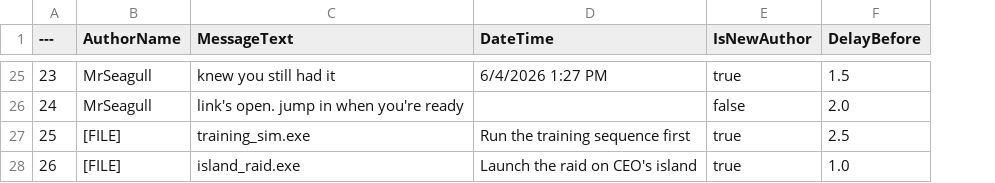
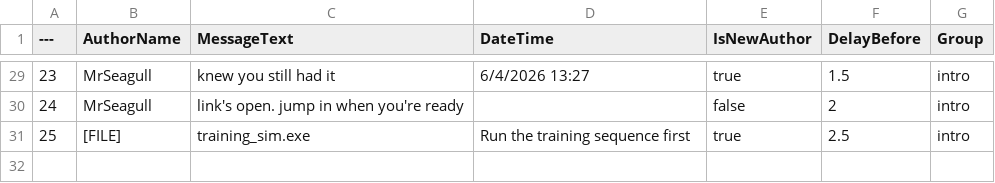
Before and after one commit to JackShepetilov/PolaritySourceCode, a CSV file: Polarity/Docs/ChatMessages.csv, drawn as a sheet; only a part is shown, gaps mark what is left out; removed rows and columns are numbered as before the commit, all else as after; the diff covers the shown part only; the diff names each change by its address in the sheet, - before the commit and + after, or states it on an @@ line.

```diff
--- a/Polarity/Docs/ChatMessages.csv
+++ b/Polarity/Docs/ChatMessages.csv
+column G (Group), rows 29-31: all intro
-D29 (DateTime): 6/4/2026 1:27 PM
+D29 (DateTime): 6/4/2026 13:27
-F30 (DelayBefore): 2.0
+F30 (DelayBefore): 2
-row 28: 26 | [FILE] | island_raid.exe | Launch the raid on CEO's island | true | 1.0
```
Also changed, not shown: 4 added rows, 30 edited cells and row numbers in column A elsewhere in this file, 41 other files.
